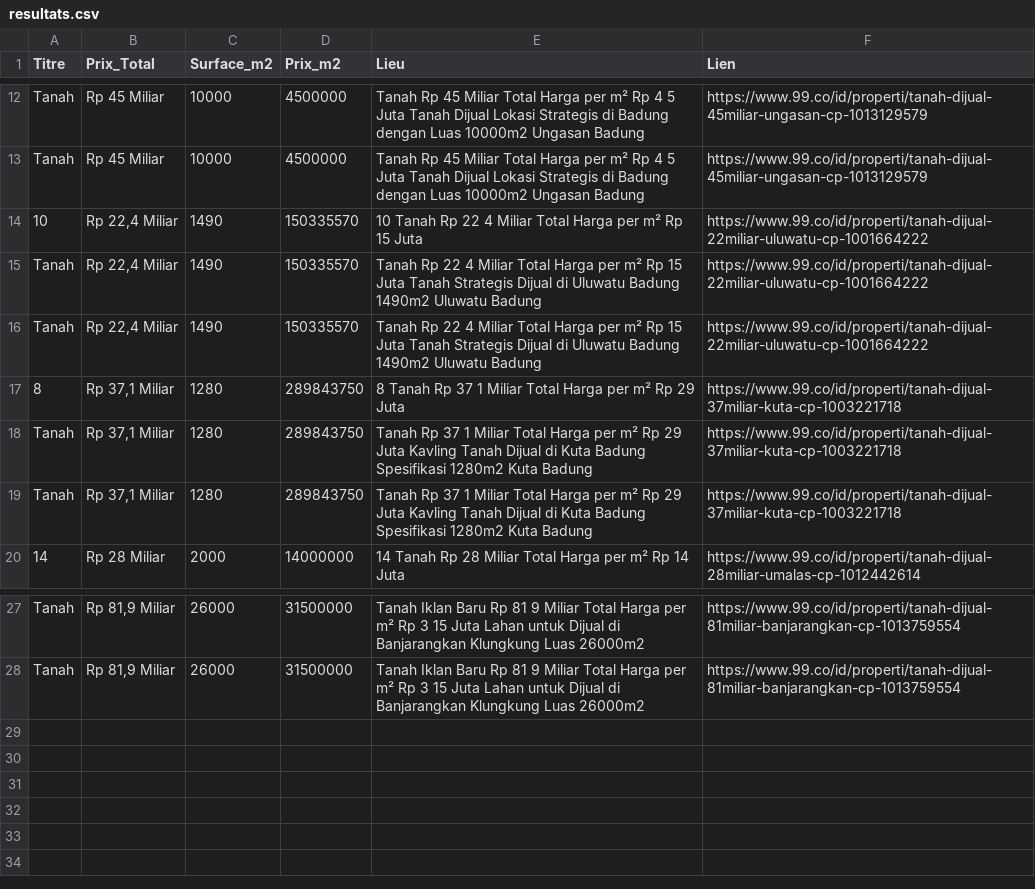
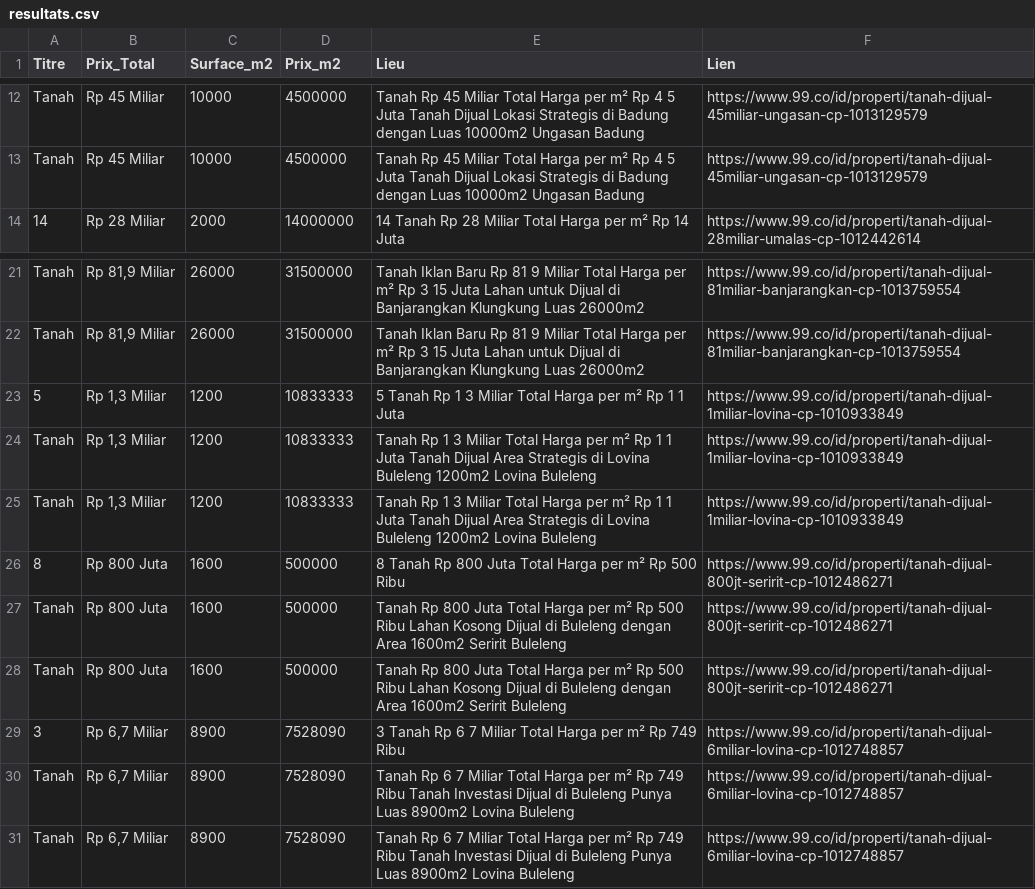
Before and after one commit to pedro432143219-prog/99co-scraper, a CSV file: resultats.csv, drawn as a sheet; only a part is shown, gaps mark what is left out; removed rows and columns are numbered as before the commit, all else as after; the diff names each change by its address in the sheet, - before the commit and + after, or states it on an @@ line.

```diff
--- a/resultats.csv
+++ b/resultats.csv
-row 14: 10 | Rp 22,4 Miliar | 1490 | 150335570 | 10 Tanah Rp 22 4 Miliar Total Harga per m² Rp 15 Juta | https://www.99.co/id/properti/tanah-dijual-22miliar-uluwatu-cp-1001664222
-row 15: Tanah | Rp 22,4 Miliar | 1490 | 150335570 | Tanah Rp 22 4 Miliar Total Harga per m² Rp 15 Juta Tanah Strategis Dijual di Uluwatu Badung 1490m2 Uluwatu Badung | https://www.99.co/id/properti/tanah-dijual-22miliar-uluwatu-cp-1001664222
-row 16: Tanah | Rp 22,4 Miliar | 1490 | 150335570 | Tanah Rp 22 4 Miliar Total Harga per m² Rp 15 Juta Tanah Strategis Dijual di Uluwatu Badung 1490m2 Uluwatu Badung | https://www.99.co/id/properti/tanah-dijual-22miliar-uluwatu-cp-1001664222
-row 17: 8 | Rp 37,1 Miliar | 1280 | 289843750 | 8 Tanah Rp 37 1 Miliar Total Harga per m² Rp 29 Juta | https://www.99.co/id/properti/tanah-dijual-37miliar-kuta-cp-1003221718
-row 18: Tanah | Rp 37,1 Miliar | 1280 | 289843750 | Tanah Rp 37 1 Miliar Total Harga per m² Rp 29 Juta Kavling Tanah Dijual di Kuta Badung Spesifikasi 1280m2 Kuta Badung | https://www.99.co/id/properti/tanah-dijual-37miliar-kuta-cp-1003221718
-row 19: Tanah | Rp 37,1 Miliar | 1280 | 289843750 | Tanah Rp 37 1 Miliar Total Harga per m² Rp 29 Juta Kavling Tanah Dijual di Kuta Badung Spesifikasi 1280m2 Kuta Badung | https://www.99.co/id/properti/tanah-dijual-37miliar-kuta-cp-1003221718
+row 23: 5 | Rp 1,3 Miliar | 1200 | 10833333 | 5 Tanah Rp 1 3 Miliar Total Harga per m² Rp 1 1 Juta | https://www.99.co/id/properti/tanah-dijual-1miliar-lovina-cp-1010933849
+row 24: Tanah | Rp 1,3 Miliar | 1200 | 10833333 | Tanah Rp 1 3 Miliar Total Harga per m² Rp 1 1 Juta Tanah Dijual Area Strategis di Lovina Buleleng 1200m2 Lovina Buleleng | https://www.99.co/id/properti/tanah-dijual-1miliar-lovina-cp-1010933849
+row 25: Tanah | Rp 1,3 Miliar | 1200 | 10833333 | Tanah Rp 1 3 Miliar Total Harga per m² Rp 1 1 Juta Tanah Dijual Area Strategis di Lovina Buleleng 1200m2 Lovina Buleleng | https://www.99.co/id/properti/tanah-dijual-1miliar-lovina-cp-1010933849
+row 26: 8 | Rp 800 Juta | 1600 | 500000 | 8 Tanah Rp 800 Juta Total Harga per m² Rp 500 Ribu | https://www.99.co/id/properti/tanah-dijual-800jt-seririt-cp-1012486271
+row 27: Tanah | Rp 800 Juta | 1600 | 500000 | Tanah Rp 800 Juta Total Harga per m² Rp 500 Ribu Lahan Kosong Dijual di Buleleng dengan Area 1600m2 Seririt Buleleng | https://www.99.co/id/properti/tanah-dijual-800jt-seririt-cp-1012486271
+row 28: Tanah | Rp 800 Juta | 1600 | 500000 | Tanah Rp 800 Juta Total Harga per m² Rp 500 Ribu Lahan Kosong Dijual di Buleleng dengan Area 1600m2 Seririt Buleleng | https://www.99.co/id/properti/tanah-dijual-800jt-seririt-cp-1012486271
+row 29: 3 | Rp 6,7 Miliar | 8900 | 7528090 | 3 Tanah Rp 6 7 Miliar Total Harga per m² Rp 749 Ribu | https://www.99.co/id/properti/tanah-dijual-6miliar-lovina-cp-1012748857
+row 30: Tanah | Rp 6,7 Miliar | 8900 | 7528090 | Tanah Rp 6 7 Miliar Total Harga per m² Rp 749 Ribu Tanah Investasi Dijual di Buleleng Punya Luas 8900m2 Lovina Buleleng | https://www.99.co/id/properti/tanah-dijual-6miliar-lovina-cp-1012748857
+row 31: Tanah | Rp 6,7 Miliar | 8900 | 7528090 | Tanah Rp 6 7 Miliar Total Harga per m² Rp 749 Ribu Tanah Investasi Dijual di Buleleng Punya Luas 8900m2 Lovina Buleleng | https://www.99.co/id/properti/tanah-dijual-6miliar-lovina-cp-1012748857
```
